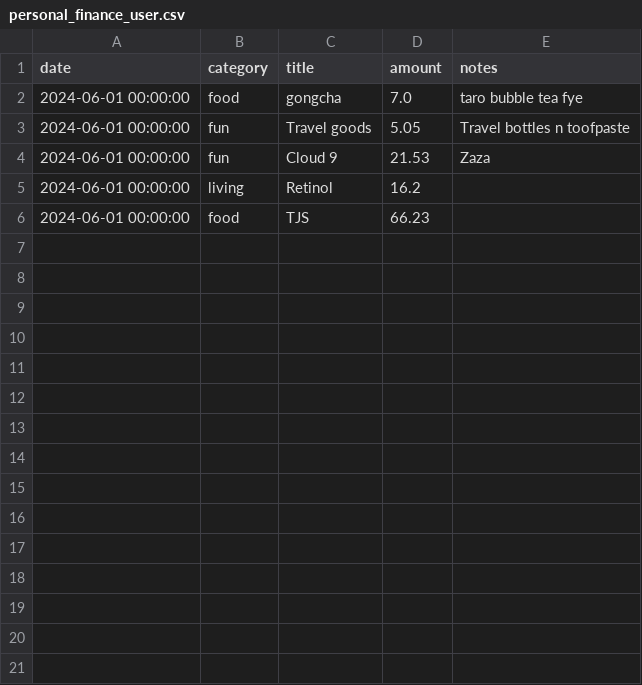
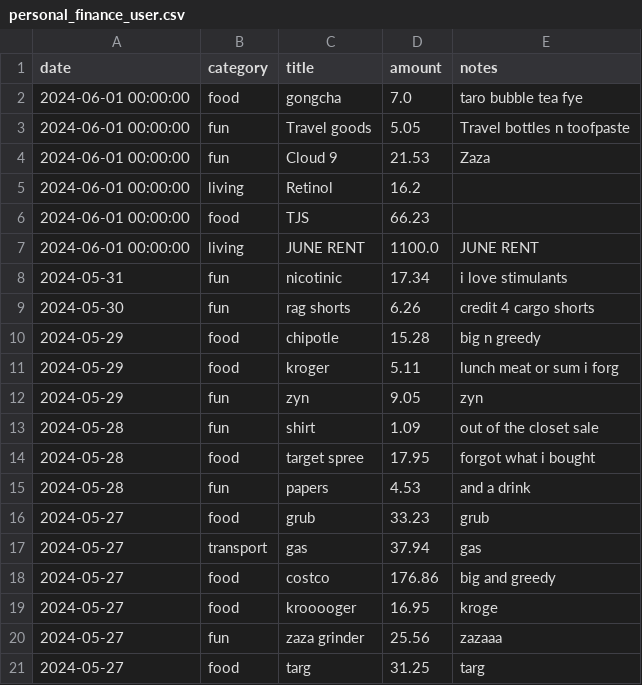
Before and after one commit to 1kaipark/misc_projects, a CSV file: pf_tracker/personal_finance_user.csv, drawn as a sheet; the diff names each change by its address in the sheet, - before the commit and + after, or states it on an @@ line.

Commit message:
updated finance

```diff
--- a/pf_tracker/personal_finance_user.csv
+++ b/pf_tracker/personal_finance_user.csv
+row 7: 2024-06-01 00:00:00 | living | JUNE RENT | 1100.0 | JUNE RENT
+row 8: 2024-05-31 | fun | nicotinic | 17.34 | i love stimulants
+row 9: 2024-05-30 | fun | rag shorts | 6.26 | credit 4 cargo shorts
+row 10: 2024-05-29 | food | chipotle | 15.28 | big n greedy
+row 11: 2024-05-29 | food | kroger | 5.11 | lunch meat or sum i forg
+row 12: 2024-05-29 | fun | zyn | 9.05 | zyn
+row 13: 2024-05-28 | fun | shirt | 1.09 | out of the closet sale
+row 14: 2024-05-28 | food | target spree | 17.95 | forgot what i bought
+row 15: 2024-05-28 | fun | papers | 4.53 | and a drink
+row 16: 2024-05-27 | food | grub | 33.23 | grub
+row 17: 2024-05-27 | transport | gas | 37.94 | gas
+row 18: 2024-05-27 | food | costco | 176.86 | big and greedy
+row 19: 2024-05-27 | food | krooooger | 16.95 | kroge
+row 20: 2024-05-27 | fun | zaza grinder | 25.56 | zazaaa
+row 21: 2024-05-27 | food | targ | 31.25 | targ
```
Also changed, not shown: 4 other files.
